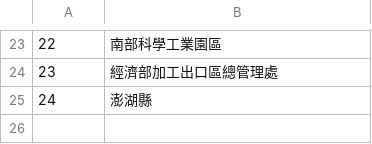
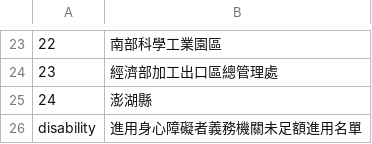
Before and after one commit to nansenat16/LSA-CSV, a CSV file: city_map.csv, drawn as a sheet; only a part is shown, gaps mark what is left out.

Commit message:
新增 進用身心障礙者義務機關未足額進用名單 101-01~101-12

```diff
--- a/city_map.csv
+++ b/city_map.csv
@@ -25 +25,2 @@
 24,澎湖縣
+disability,進用身心障礙者義務機關未足額進用名單
```
Also changed, not shown: 12 other files.
